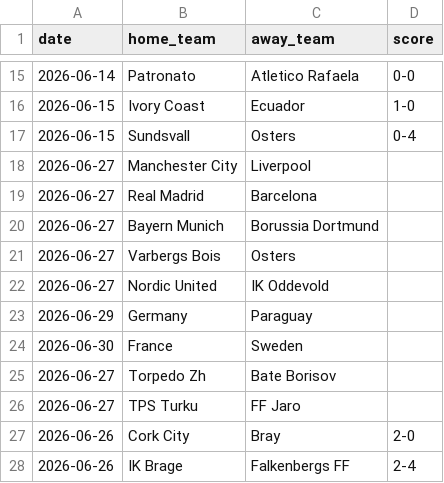
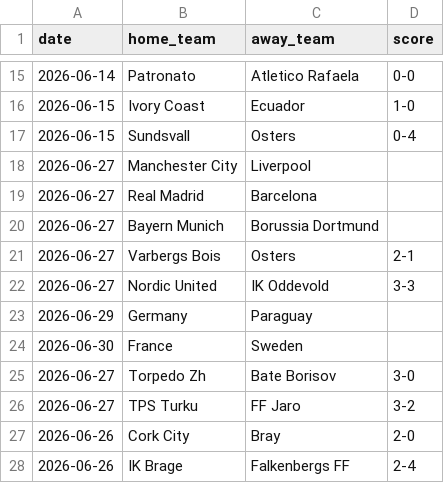
Before and after one commit to iobuyumbi/over-under, a CSV file: manual_results.csv, drawn as a sheet; only a part is shown, gaps mark what is left out.

```diff
--- a/manual_results.csv
+++ b/manual_results.csv
@@ -20,8 +20,8 @@ date,home_team,away_team,score
 2026-06-27,Bayern Munich,Borussia Dortmund,
-2026-06-27,Varbergs Bois,Osters,
-2026-06-27,Nordic United,IK Oddevold,
+2026-06-27,Varbergs Bois,Osters,2-1
+2026-06-27,Nordic United,IK Oddevold,3-3
 2026-06-29,Germany,Paraguay,
 2026-06-30,France,Sweden,
-2026-06-27,Torpedo Zh,Bate Borisov,
-2026-06-27,TPS Turku,FF Jaro,
+2026-06-27,Torpedo Zh,Bate Borisov,3-0
+2026-06-27,TPS Turku,FF Jaro,3-2
 2026-06-26,Cork City,Bray,2-0
```
Also changed, not shown: 1 other file.
